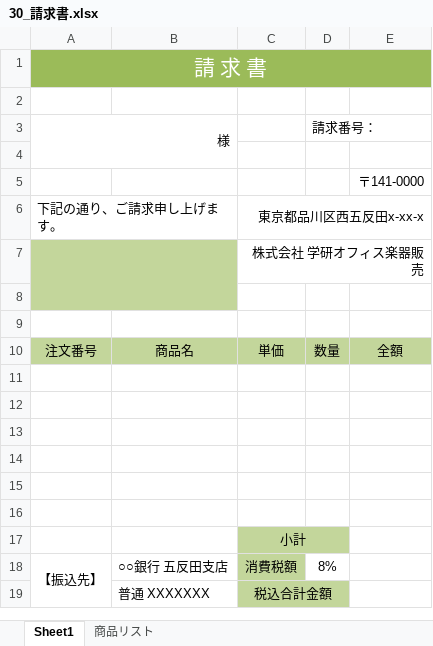
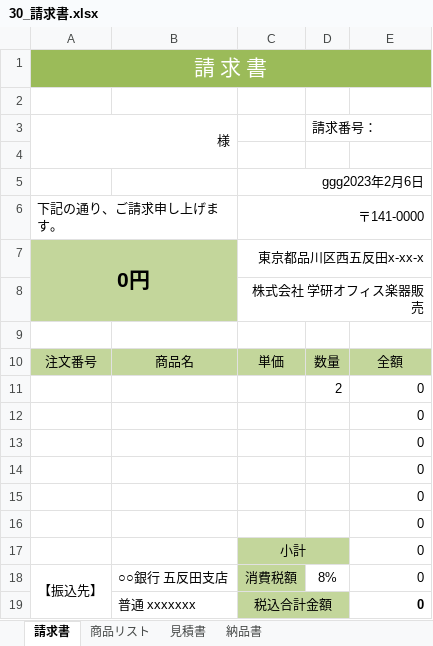
Before and after one commit to yukatan72/excel, an Excel workbook: 30_請求書.xlsx, sheet 請求書, drawn as a sheet; values as stored, in another font and other column widths than the file's, no borders; removed rows and columns are numbered as before the commit, all else as after; the diff names each change by its address in the sheet, - before the commit and + after, or states it on an @@ line.

```diff
--- a/30_請求書.xlsx (sheet 請求書)
+++ b/30_請求書.xlsx (sheet 請求書)
-sheet tab: Sheet1
+sheet tab: 請求書
+sheet tab: 見積書
+sheet tab: 納品書
-row 5:  |  |  |  | 〒141-0000
+row 5:  |  | ggg2023年2月6日
-C6: 東京都品川区西五反田x-xx-x
+C6: 〒141-0000
+row 7: 0円 |  | 東京都品川区西五反田x-xx-x
-A7:B8 merged
-A9:B9 fill: #C3D69B
+A9:B9 fill: none
-row 9: (empty)
-row 11: (empty)
+row 11:  |  |  | 2 | 0
-E12:E18: (empty)
+E12:E18: 0
-row 19:  | 普通 XXXXXXX | 税込合計金額
+row 19:  | 普通 xxxxxxx | 税込合計金額 |  | 0
```
Also changed, not shown: formulas that keep their value.
